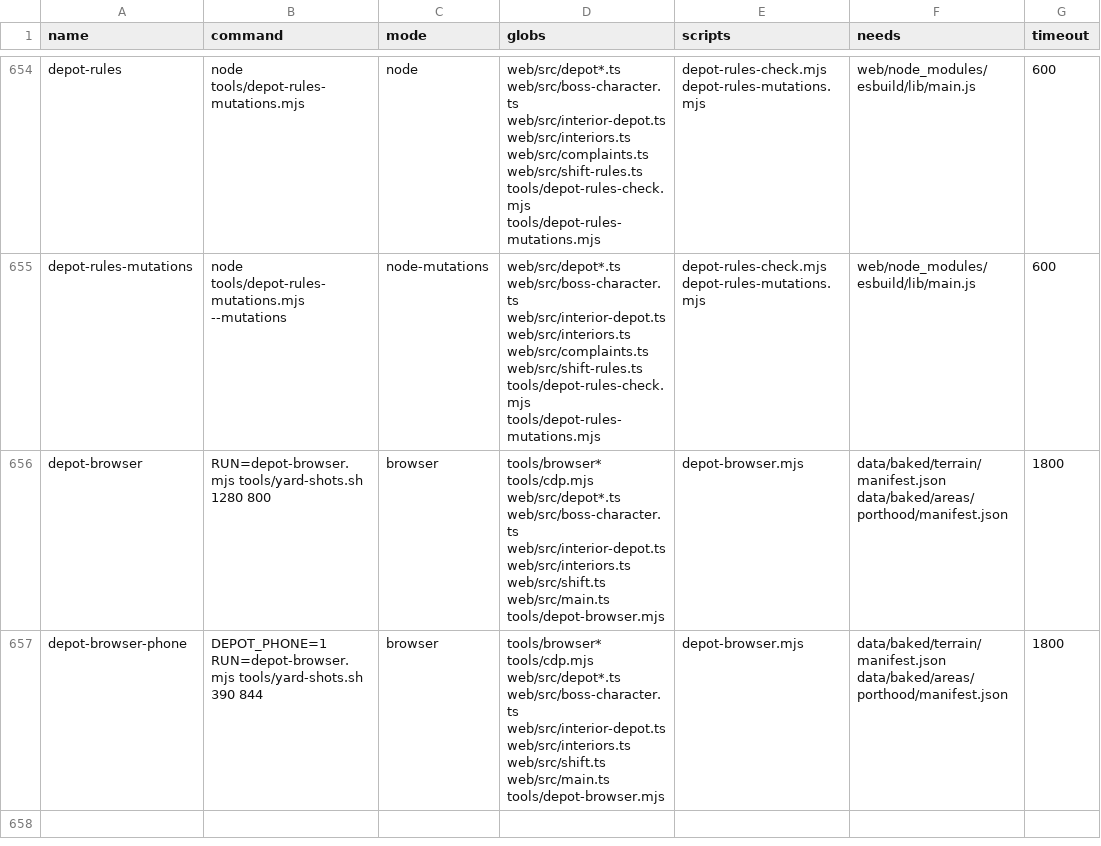
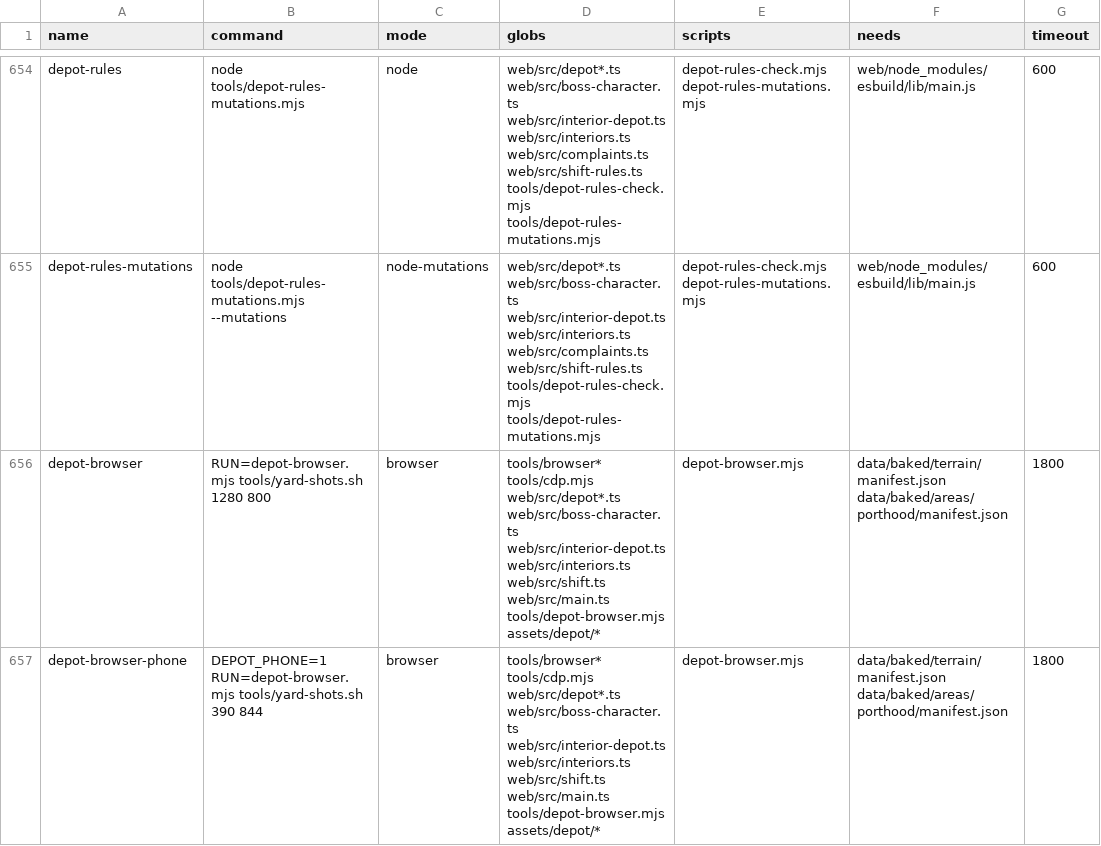
Before and after one commit to dfakkeldy/just-drive, a TSV file: tools/checks.tsv, drawn as a sheet; only a part is shown, gaps mark what is left out; the diff names each change by its address in the sheet, - before the commit and + after, or states it on an @@ line.

```diff
--- a/tools/checks.tsv
+++ b/tools/checks.tsv
-D656:D657 (globs): …web/src/main.ts tools/depot-browser.mjs
+D656:D657 (globs): …web/src/main.ts tools/depot-browser.mjs assets/depot/*
```
